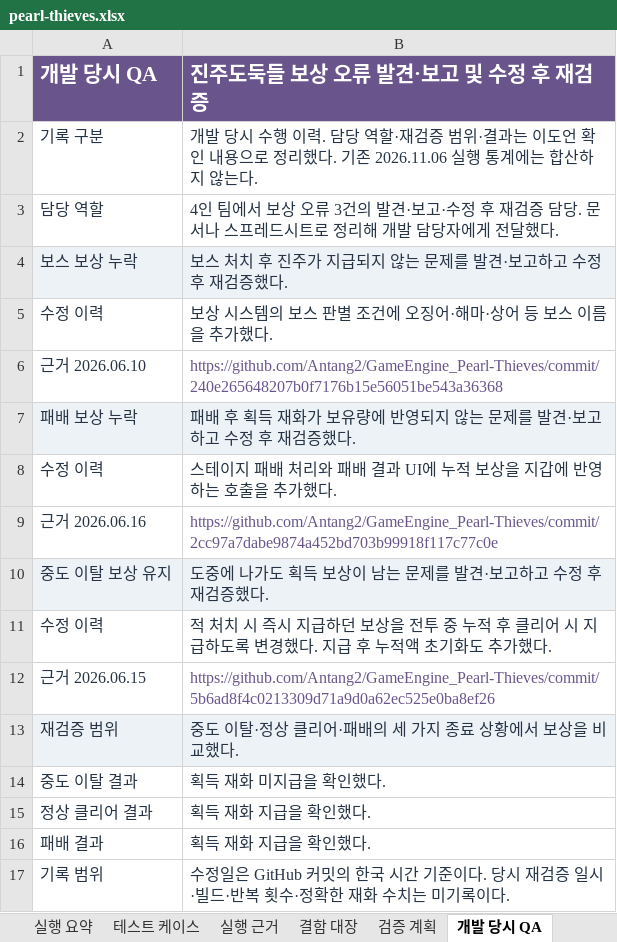
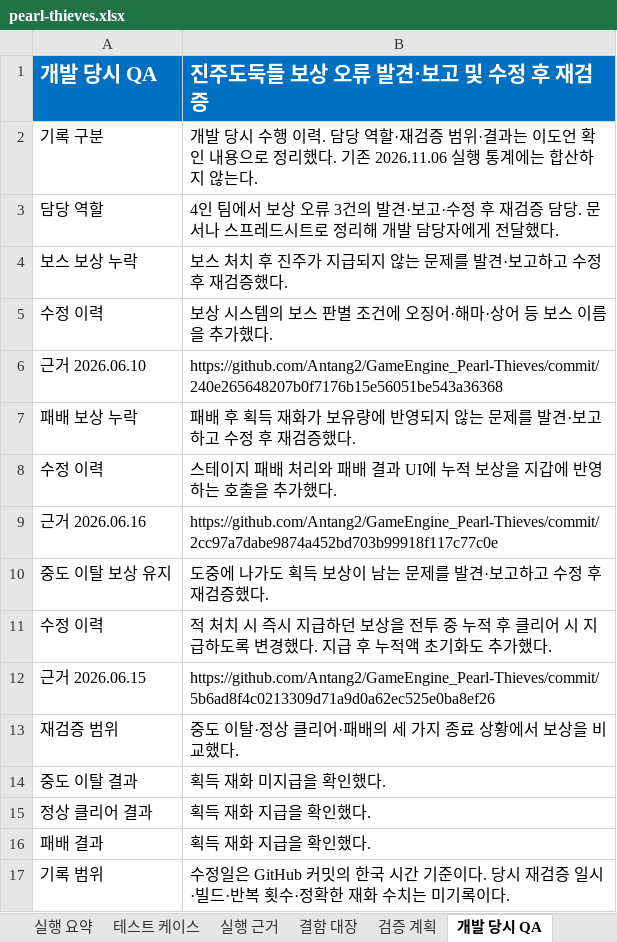
Before and after one commit to lde0707/Leedoeon, an Excel workbook: qa/reports/pearl-thieves.xlsx, sheet 개발 당시 QA, drawn as a sheet; values as stored, in another font and other column widths than the file's, no borders; the diff names each change by its address in the sheet, - before the commit and + after, or states it on an @@ line.

```diff
--- a/qa/reports/pearl-thieves.xlsx (sheet 개발 당시 QA)
+++ b/qa/reports/pearl-thieves.xlsx (sheet 개발 당시 QA)
-A1:B1 fill: #69558C
+A1:B1 fill: #0070C0
-A2:B5 text colour: #263445
+A2:B5 text colour: black
-A4:B4 fill: #EDF2F6
+A4:B4 fill: none
-A6 text colour: #263445
+A6 text colour: black
-B6 text colour: #69558C
+B6 text colour: black
-A7:B8 text colour: #263445
+A7:B8 text colour: black
-A7:B7 fill: #EDF2F6
+A7:B7 fill: none
-A9 text colour: #263445
+A9 text colour: black
-B9 text colour: #69558C
+B9 text colour: black
-A10:B11 text colour: #263445
+A10:B11 text colour: black
-A10:B10 fill: #EDF2F6
+A10:B10 fill: none
-A12 text colour: #263445
+A12 text colour: black
-B12 text colour: #69558C
+B12 text colour: black
-A13:B17 text colour: #263445
+A13:B17 text colour: black
-A13:B13 fill: #EDF2F6
+A13:B13 fill: none
```
Also changed, not shown: sheet 11.10 반복 기록, sheet 테스트 케이스, sheet 실행 요약, sheet 11.10 빌드 비교, sheet 실행 근거, sheet 결함 대장, 1 more sheet, qa/reports/degul-degul.xlsx, qa/reports/flyeditor.xlsx, 5 other files.
